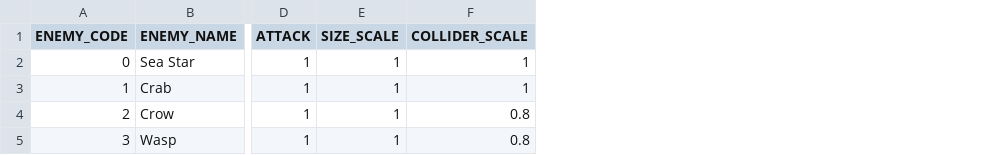
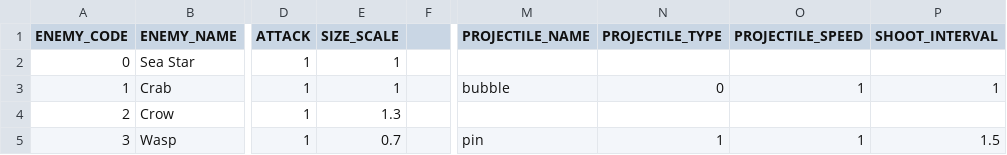
Before and after one commit to GillianYue/Bubbla, a CSV file: Assets/CSV/Enemies.csv, drawn as a sheet; only a part is shown, gaps mark what is left out; removed rows and columns are numbered as before the commit, all else as after; the diff names each change by its address in the sheet, - before the commit and + after, or states it on an @@ line.

```diff
--- a/Assets/CSV/Enemies.csv
+++ b/Assets/CSV/Enemies.csv
-column F (COLLIDER_SCALE), rows 2-5: 1 | 1 | 0.8 | 0.8
+column F, empty
+column M (PROJECTILE_NAME), rows 3-5: bubble |  | pin
+column N (PROJECTILE_TYPE), rows 3-5: 0 |  | 1
+column O (PROJECTILE_SPEED), rows 3-5: 1 |  | 1
+column P (SHOOT_INTERVAL), rows 3-5: 1 |  | 1.5
-E4 (SIZE_SCALE): 1
+E4 (SIZE_SCALE): 1.3
-E5 (SIZE_SCALE): 1
+E5 (SIZE_SCALE): 0.7
```
Also changed, not shown: Assets/CSV/testScript.csv, 33 other files.
